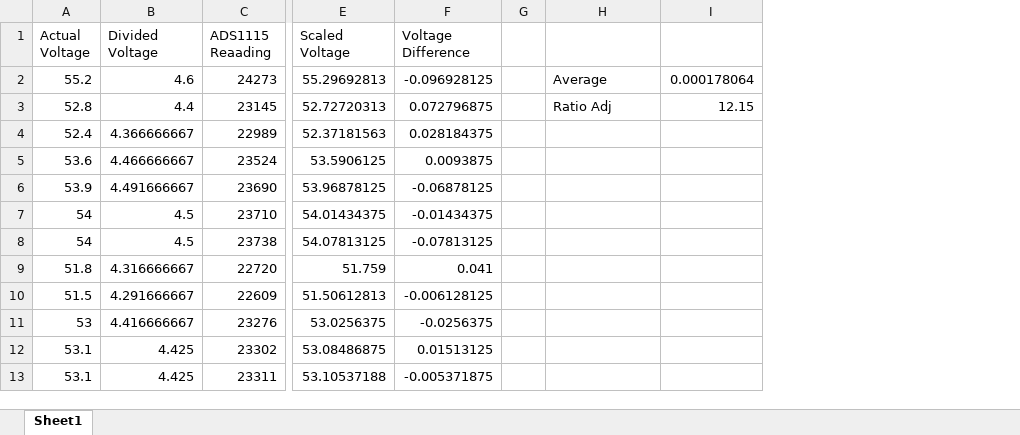
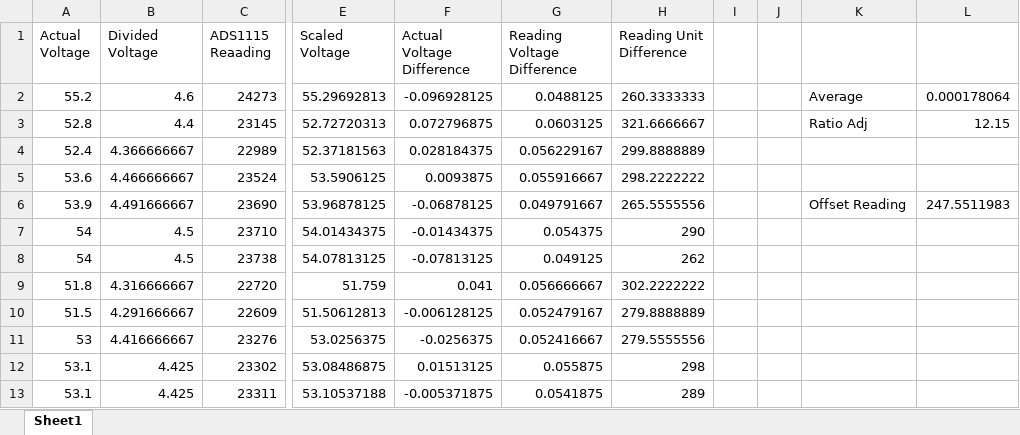
Before and after one commit to Inverated/Proa-II-Electrical-Setup, an Excel workbook: Calibration Data 2/Data/Voltage sensor/readings.xlsx, sheet Sheet1, drawn as a sheet; only a part is shown, gaps mark what is left out; values as stored, in another font and other column widths than the file's, no borders; charts and pictures and table styles not drawn; addresses are those after the commit; the diff names each change by its address in the sheet, - before the commit and + after, or states it on an @@ line.

Commit message:
calibrate voltage and current 2

```diff
--- a/Calibration Data 2/Data/Voltage sensor/readings.xlsx (sheet Sheet1)
+++ b/Calibration Data 2/Data/Voltage sensor/readings.xlsx (sheet Sheet1)
+column G (Reading Voltage Difference), rows 2-13: 0.0488125 | 0.0603125 | 0.056229167 | 0.055916667 | 0.049791667 | 0.054375 | 0.049125 | 0.056666667 | 0.052479167 | 0.052416667 | 0.055875 | 0.0541875
+column H (Reading Unit Difference), rows 2-13: 260.3333333 | 321.6666667 | 299.8888889 | 298.2222222 | 265.5555556 | 290 | 262 | 302.2222222 | 279.8888889 | 279.5555556 | 298 | 289
+column J, empty
-F1: Voltage Difference
+F1: Actual Voltage Difference
-K6: (empty)
+K6: Offset Reading
-L6: (empty)
+L6: 247.5511983
```
Also changed, not shown: formulas that keep their value, charts or pictures, 5 other files.
